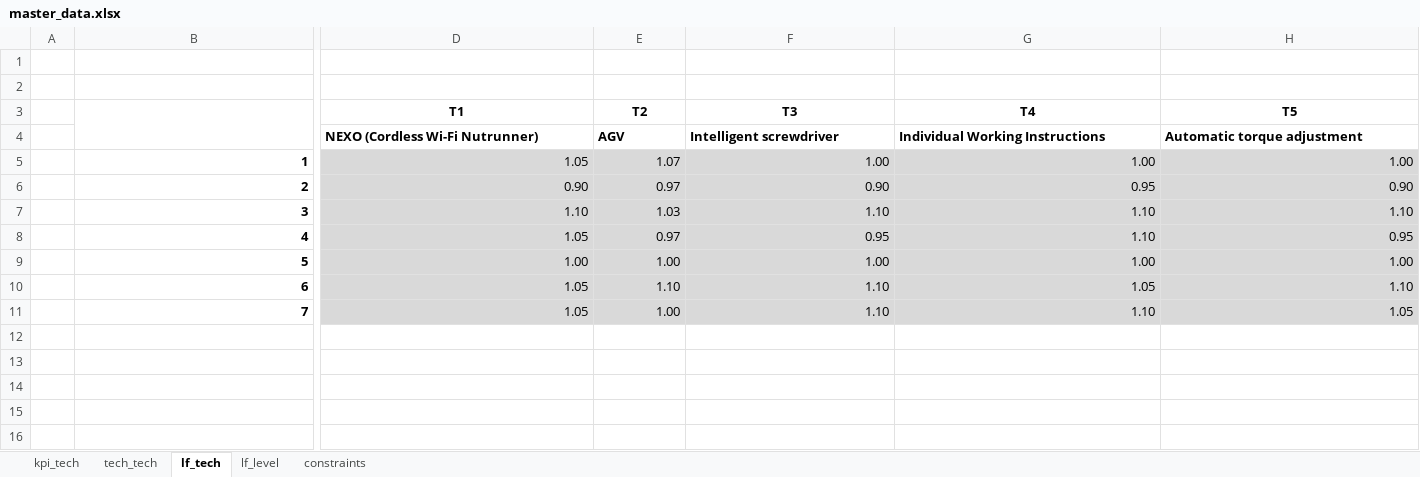
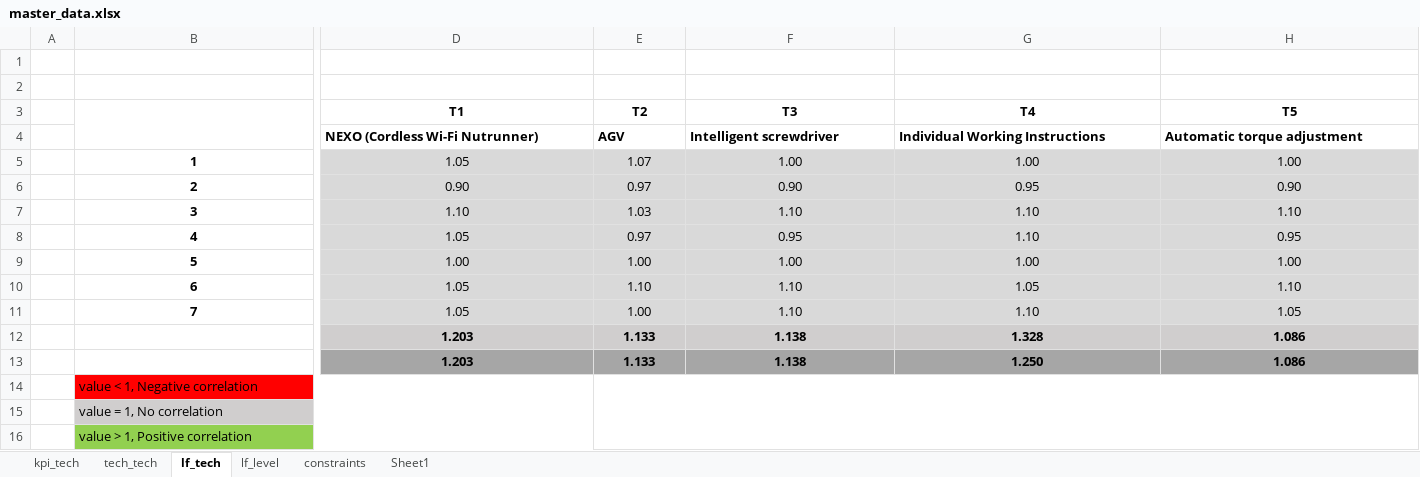
Before and after one commit to VincentCheng24/thesis_xixi, an Excel workbook: master_data.xlsx, sheet lf_tech, drawn as a sheet; only a part is shown, gaps mark what is left out; values as stored, in another font and other column widths than the file's, no borders; conditional formats not drawn; rows hold the shown columns only; the diff covers the shown part only; the diff names each change by its address in the sheet, - before the commit and + after, or states it on an @@ line.

```diff
--- a/master_data.xlsx (sheet lf_tech)
+++ b/master_data.xlsx (sheet lf_tech)
+sheet tab: Sheet1
-B5:B11 alignment: right
+B5:B11 alignment: center
-D5:H11 alignment: right
+D5:H11 alignment: center
+row 12:  |  | 1.203 | 1.133 | 1.138 | 1.328 | 1.086
+row 13:  |  | 1.203 | 1.133 | 1.138 | 1.250 | 1.086
+row 14:  | value < 1, Negative correlation
+row 15:  | value = 1, No correlation
+row 16:  | value > 1, Positive correlation
```
Also changed, not shown: cell formats elsewhere in this sheet, sheet kpi_tech, sheet lf_level, hidden cells, 3 other files.
